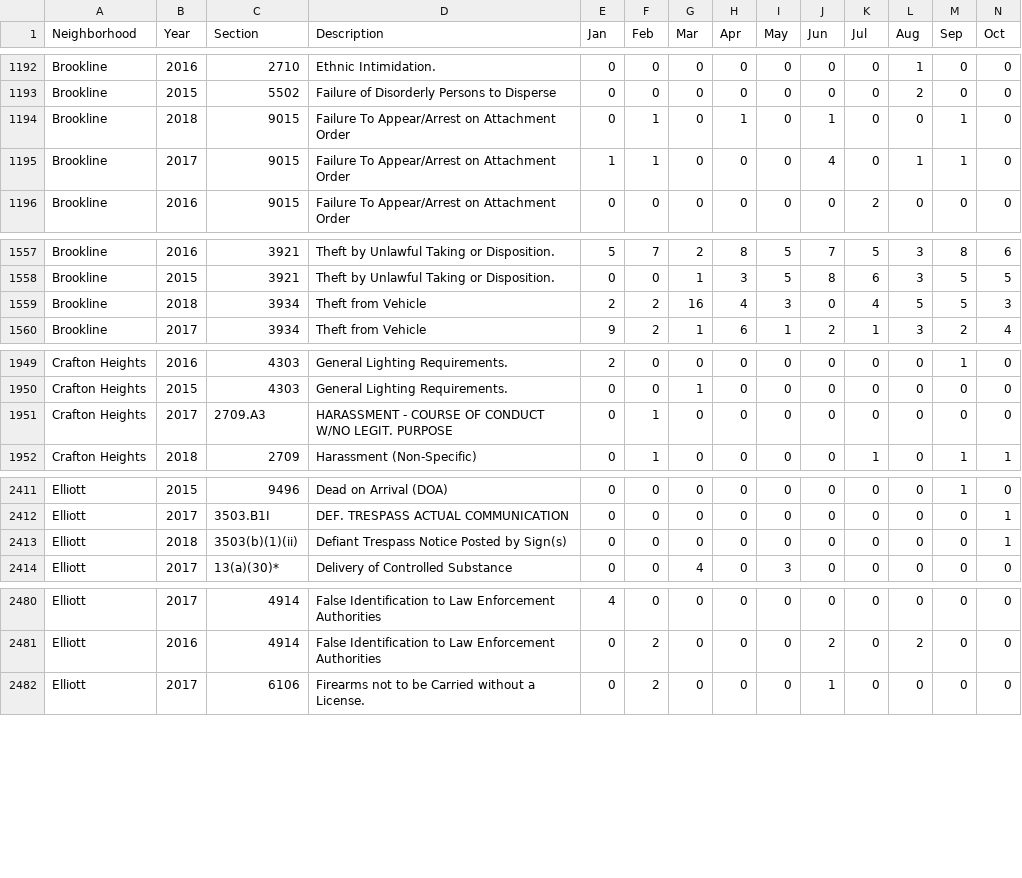
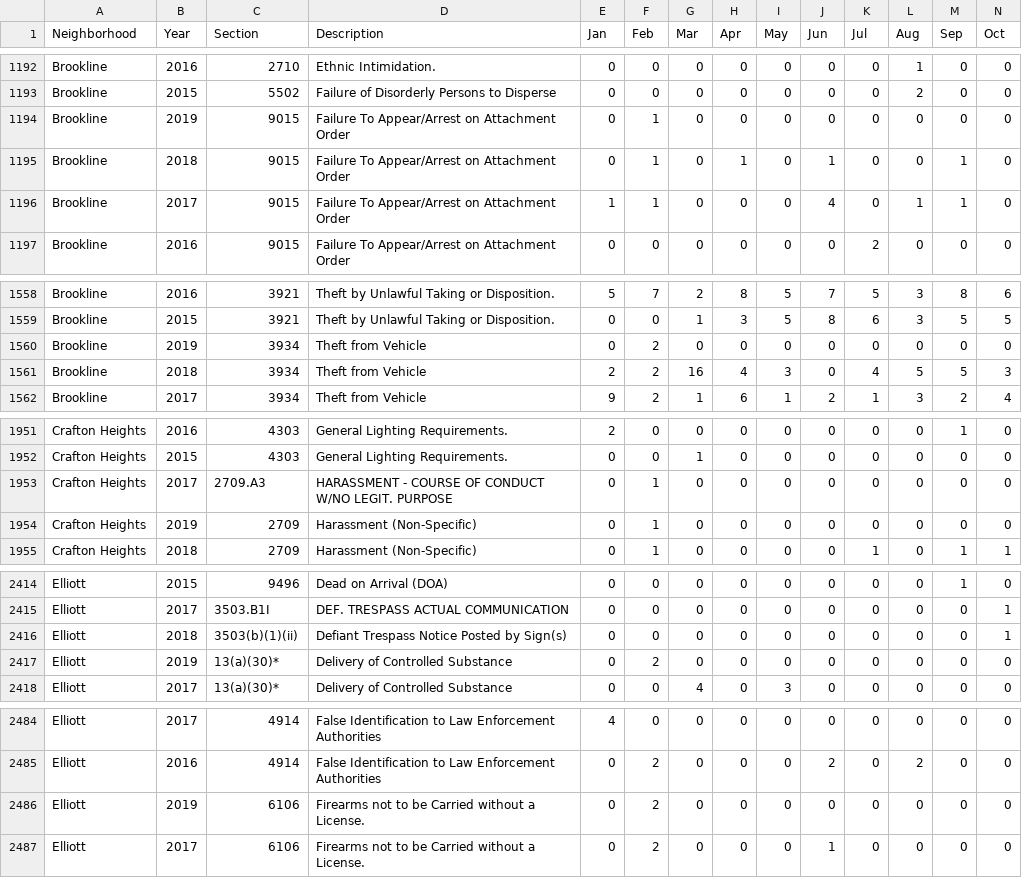
Before and after one commit to mhowe0422/mhowe0422.github.io, a CSV file: Zone6/Zone6data.csv, drawn as a sheet; only a part is shown, gaps mark what is left out; rows hold the shown columns only; the diff covers the shown part only; the diff names each change by its address in the sheet, - before the commit and + after, or states it on an @@ line.

```diff
--- a/Zone6/Zone6data.csv
+++ b/Zone6/Zone6data.csv
+row 1194: Brookline | 2019 | 9015 | Failure To Appear/Arrest on Attachment Order | 0 | 1 | 0 | 0 | 0 | 0 | 0 | 0 | 0 | 0
+row 1560: Brookline | 2019 | 3934 | Theft from Vehicle | 0 | 2 | 0 | 0 | 0 | 0 | 0 | 0 | 0 | 0
+row 1954: Crafton Heights | 2019 | 2709 | Harassment (Non-Specific) | 0 | 1 | 0 | 0 | 0 | 0 | 0 | 0 | 0 | 0
+row 2417: Elliott | 2019 | 13(a)(30)* | Delivery of Controlled Substance | 0 | 2 | 0 | 0 | 0 | 0 | 0 | 0 | 0 | 0
+row 2486: Elliott | 2019 | 6106 | Firearms not to be Carried without a License. | 0 | 2 | 0 | 0 | 0 | 0 | 0 | 0 | 0 | 0
```
Also changed, not shown: 5 added rows, 5 moved rows and 14 edited cells elsewhere in this file, 1 other file.
